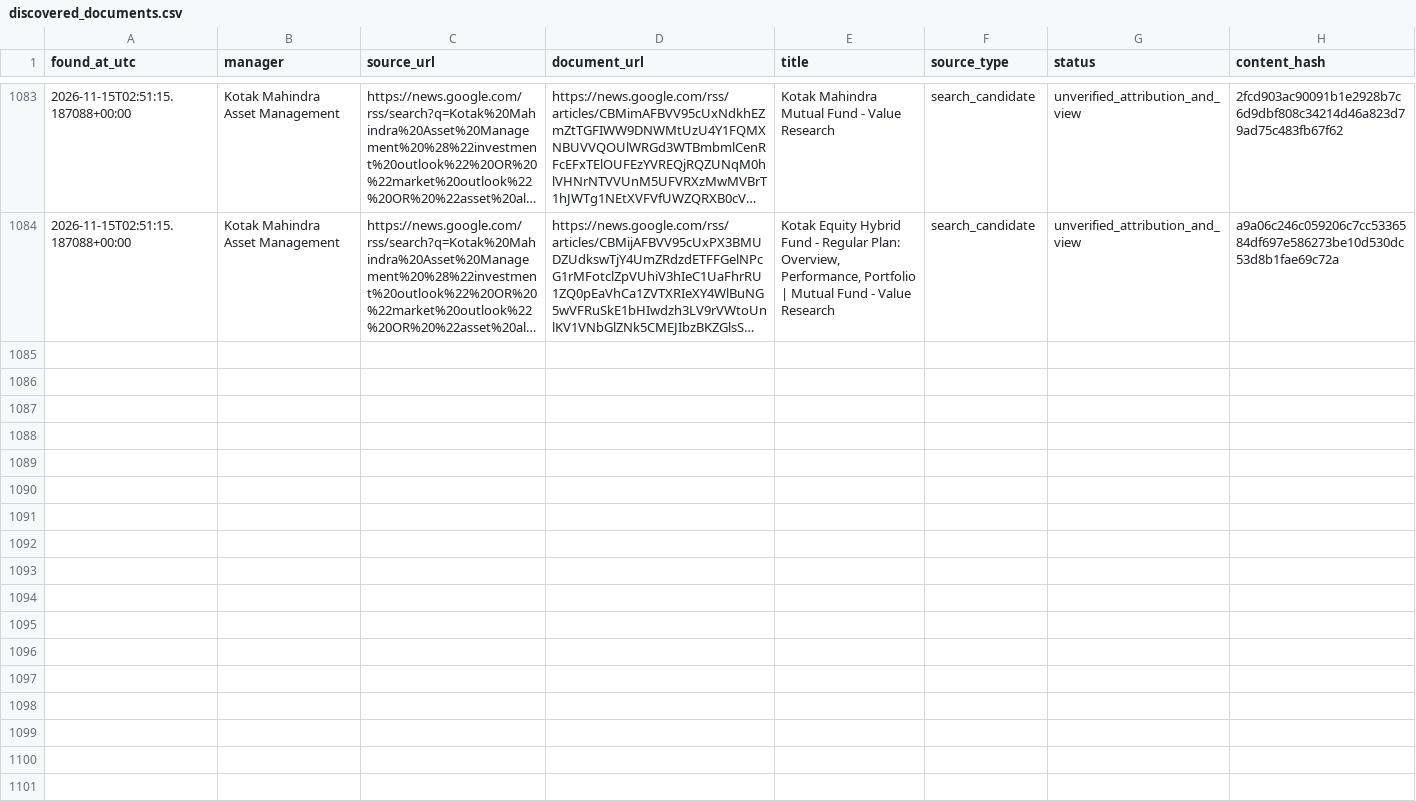
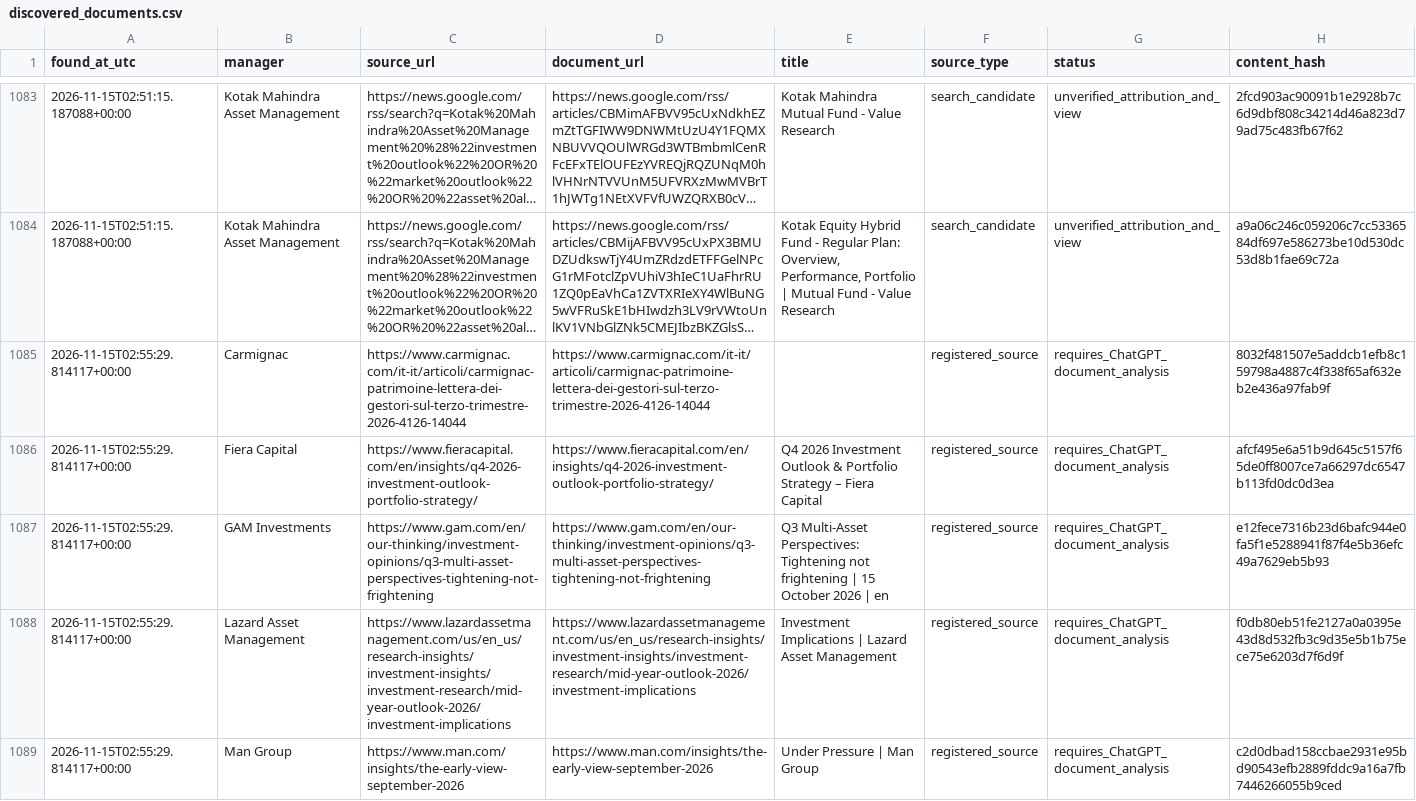
Before and after one commit to magitenia-bot/global-outlook-engine, a CSV file: research_monitor/discovered_documents.csv, drawn as a sheet; only a part is shown, gaps mark what is left out; long unchanged cells end in …; the diff covers the shown part only; the diff names each change by its address in the sheet, - before the commit and + after, or states it on an @@ line.

```diff
--- a/research_monitor/discovered_documents.csv
+++ b/research_monitor/discovered_documents.csv
+row 1085: 2026-11-15T02:55:29.814117+00:00 | Carmignac | https://www.carmignac.com/it-it/articoli/carmignac-patrimoine-lettera-dei-gestori-sul-terzo-trimestre-2026-4126-14044 | https://www.carmignac.com/it-it/articoli/carmignac-patrimoine-lettera-dei-gestori-sul-terzo-trimestre-2026-4126-14044 |  | registered_source | requires_ChatGPT_document_analysis | 8032f481507e5addcb1efb8c159798a4887c4f338f65af632eb2e436a97fab9f
+row 1086: 2026-11-15T02:55:29.814117+00:00 | Fiera Capital | https://www.fieracapital.com/en/insights/q4-2026-investment-outlook-portfolio-strategy/ | https://www.fieracapital.com/en/insights/q4-2026-investment-outlook-portfolio-strategy/ | Q4 2026 Investment Outlook & Portfolio Strategy – Fiera Capital | registered_source | requires_ChatGPT_document_analysis | afcf495e6a51b9d645c5157f65de0ff8007ce7a66297dc6547b113fd0dc0d3ea
+row 1087: 2026-11-15T02:55:29.814117+00:00 | GAM Investments | https://www.gam.com/en/our-thinking/investment-opinions/q3-multi-asset-perspectives-tightening-not-frightening | https://www.gam.com/en/our-thinking/investment-opinions/q3-multi-asset-perspectives-tightening-not-frightening | Q3 Multi-Asset Perspectives: Tightening not frightening | 15 October 2026 | en | registered_source | requires_ChatGPT_document_analysis | e12fece7316b23d6bafc944e0fa5f1e5288941f87f4e5b36efc49a7629eb5b93
+row 1088: 2026-11-15T02:55:29.814117+00:00 | Lazard Asset Management | https://www.lazardassetmanagement.com/us/en_us/research-insights/investment-insights/investment-research/mid-year-outlook-2026/investment-implications | https://www.lazardassetmanagement.com/us/en_us/research-insights/investment-insights/investment-research/mid-year-outlook-2026/investment-implications | Investment Implications | Lazard Asset Management | registered_source | requires_ChatGPT_document_analysis | f0db80eb51fe2127a0a0395e43d8d532fb3c9d35e5b1b75ece75e6203d7f6d9f
+row 1089: 2026-11-15T02:55:29.814117+00:00 | Man Group | https://www.man.com/insights/the-early-view-september-2026 | https://www.man.com/insights/the-early-view-september-2026 | Under Pressure | Man Group | registered_source | requires_ChatGPT_document_analysis | c2d0dbad158ccbae2931e95bd90543efb2889fddc9a16a7fb7446266055b9ced
```
Also changed, not shown: 5 added rows elsewhere in this file, 4 other files.
